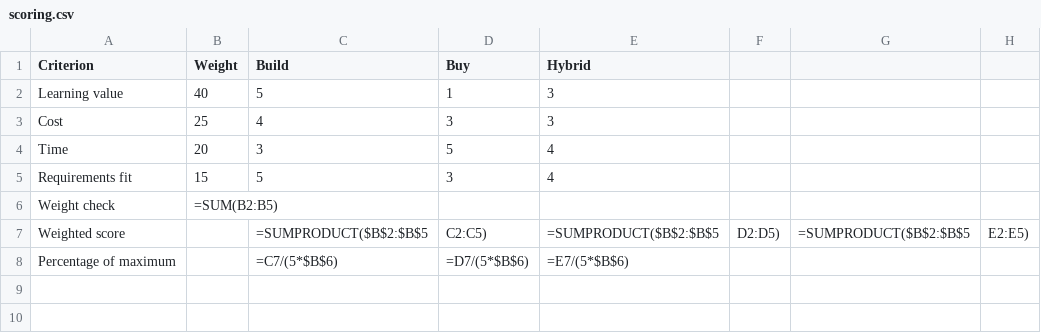
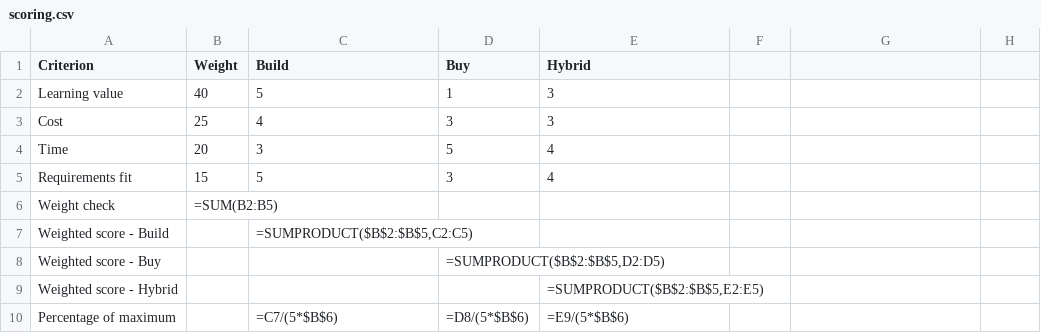
Before and after one commit to PiVathanak/pm-plan-pi-sereyvathanak, a CSV file: lab02/scoring.csv, drawn as a sheet.

```diff
--- a/lab02/scoring.csv
+++ b/lab02/scoring.csv
@@ -6,3 +6,5 @@ Requirements fit,15,5,3,4
 Weight check,=SUM(B2:B5),,,
-Weighted score,,=SUMPRODUCT($B$2:$B$5,C2:C5),=SUMPRODUCT($B$2:$B$5,D2:D5),=SUMPRODUCT($B$2:$B$5,E2:E5)
-Percentage of maximum,,=C7/(5*$B$6),=D7/(5*$B$6),=E7/(5*$B$6)
+Weighted score - Build,,"=SUMPRODUCT($B$2:$B$5,C2:C5)",,
+Weighted score - Buy,,,"=SUMPRODUCT($B$2:$B$5,D2:D5)",
+Weighted score - Hybrid,,,,"=SUMPRODUCT($B$2:$B$5,E2:E5)"
+Percentage of maximum,,=C7/(5*$B$6),=D8/(5*$B$6),=E9/(5*$B$6)
```
Also changed, not shown: lab02/features.csv, 7 other files.
